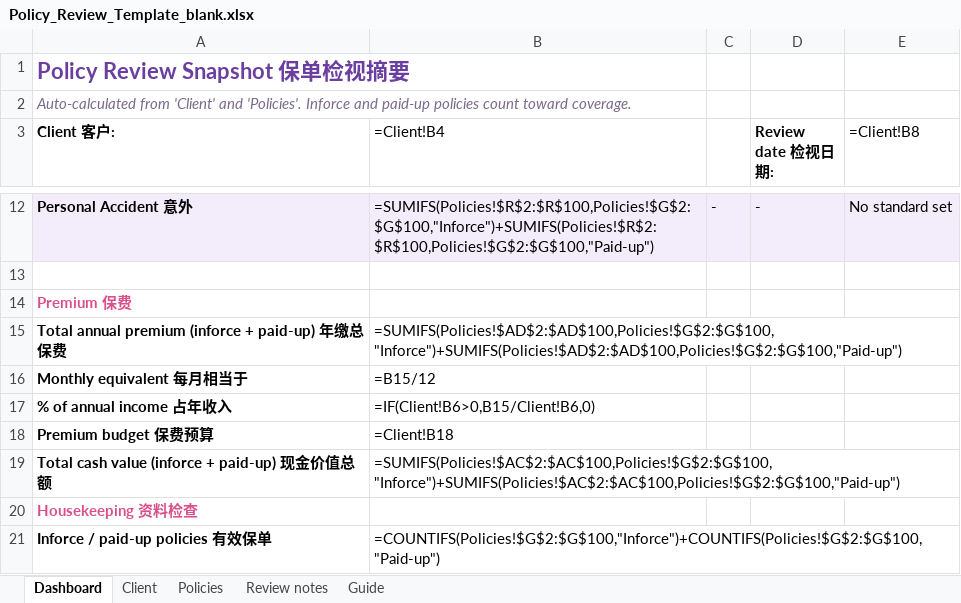
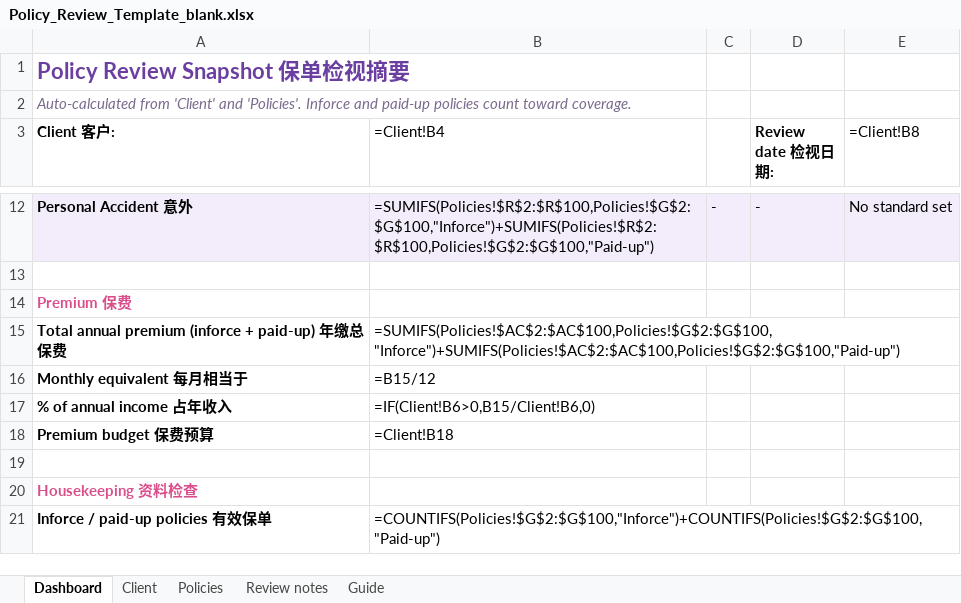
Before and after one commit to gpohyee49/policy-review-snapshot, an Excel workbook: Policy_Review_Template_blank.xlsx, sheet Dashboard, drawn as a sheet; only a part is shown, gaps mark what is left out; values as stored, in another font and other column widths than the file's, no borders; formulas without a stored value are shown as written; charts and pictures not drawn; the diff names each change by its address in the sheet, - before the commit and + after, or states it on an @@ line.

```diff
--- a/Policy_Review_Template_blank.xlsx (sheet Dashboard)
+++ b/Policy_Review_Template_blank.xlsx (sheet Dashboard)
-B15 (=Client!B4): =SUMIFS(Policies!$AD$2:$AD$100,Policies!$G$2:$G$100,"Inforce")+SUMIFS(Policies!$AD$2:$AD$100,Policies!$G$2:$G$100,"Paid-up")
+B15 (=Client!B4): =SUMIFS(Policies!$AC$2:$AC$100,Policies!$G$2:$G$100,"Inforce")+SUMIFS(Policies!$AC$2:$AC$100,Policies!$G$2:$G$100,"Paid-up")
-row 19: Total cash value (inforce + paid-up) 现金价值总额 | =SUMIFS(Policies!$AC$2:$AC$100,Policies!$G$2:$G$100,"Inforce")+SUMIFS(Policies!$AC$2:$AC$100,Policies!$G$2:$G$100,"Paid-up")
+row 19: (empty)
```
Also changed, not shown: sheet Policies, Policy_Review_Template.xlsx, 3 other files.
